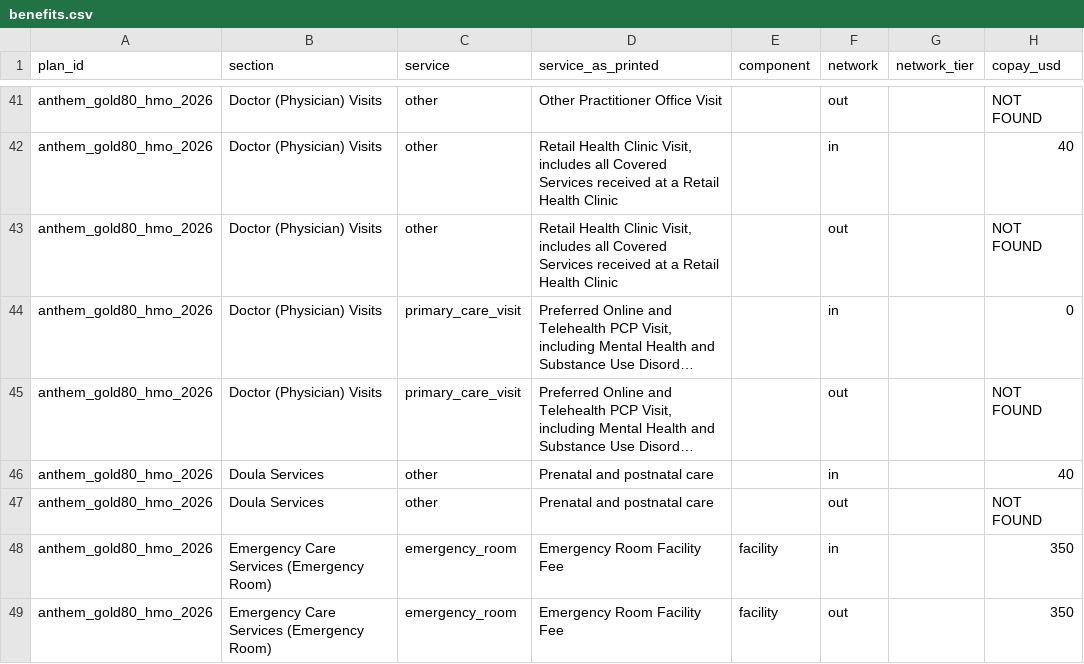
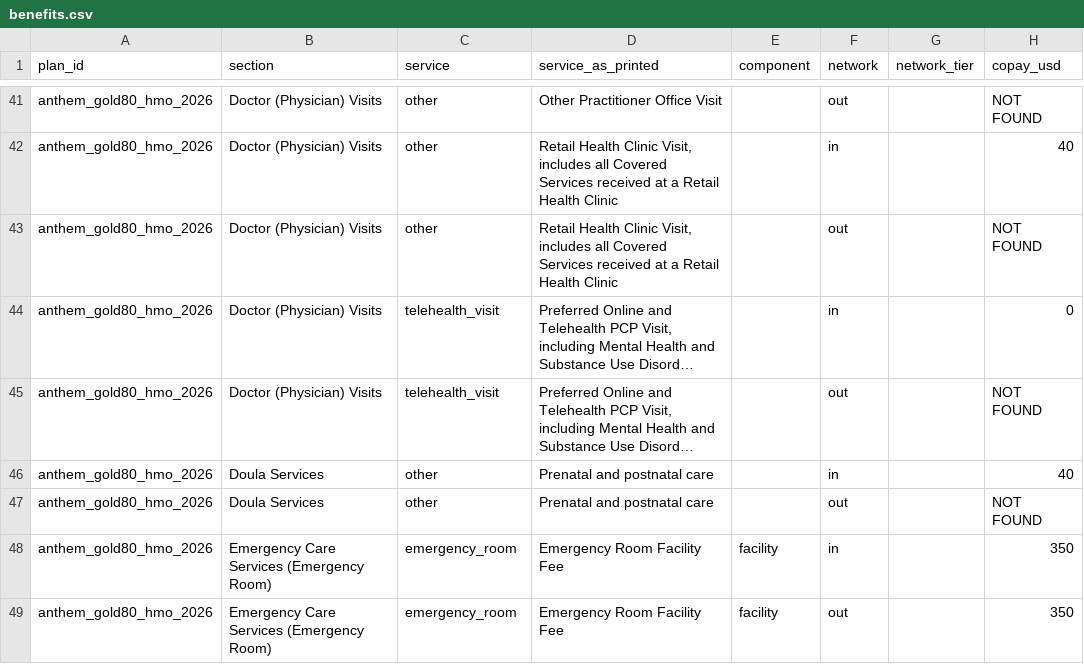
Before and after one commit to easonluo727/Student-Health-Agent, a CSV file: data/plans/extracted/anthem_gold80_hmo_2026/benefits.csv, drawn as a sheet; only a part is shown, gaps mark what is left out; long unchanged cells end in …; the diff names each change by its address in the sheet, - before the commit and + after, or states it on an @@ line.

```diff
--- a/data/plans/extracted/anthem_gold80_hmo_2026/benefits.csv
+++ b/data/plans/extracted/anthem_gold80_hmo_2026/benefits.csv
-C44:C45 (service): primary_care_visit
+C44:C45 (service): telehealth_visit
```
Also changed, not shown: data/mrf/encounters.csv, data/plans/extracted/anthem_ppo_ucship_ucla_2026_27/benefits.csv, 27 other files.
